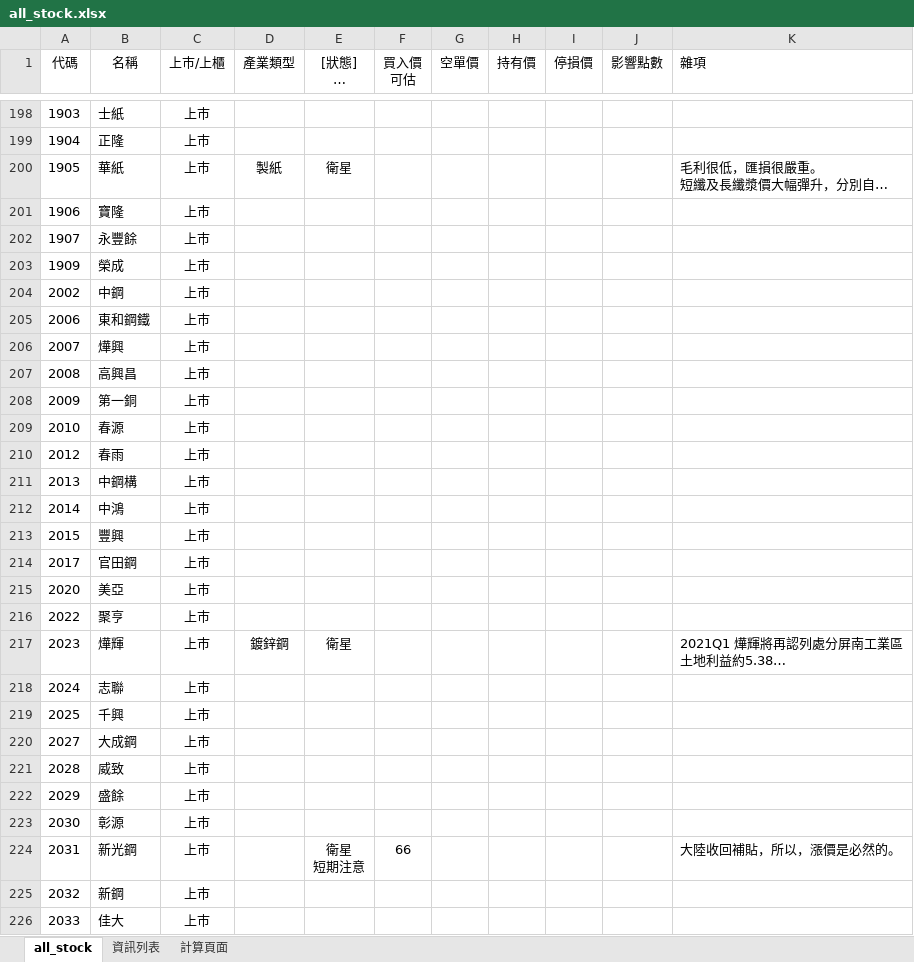
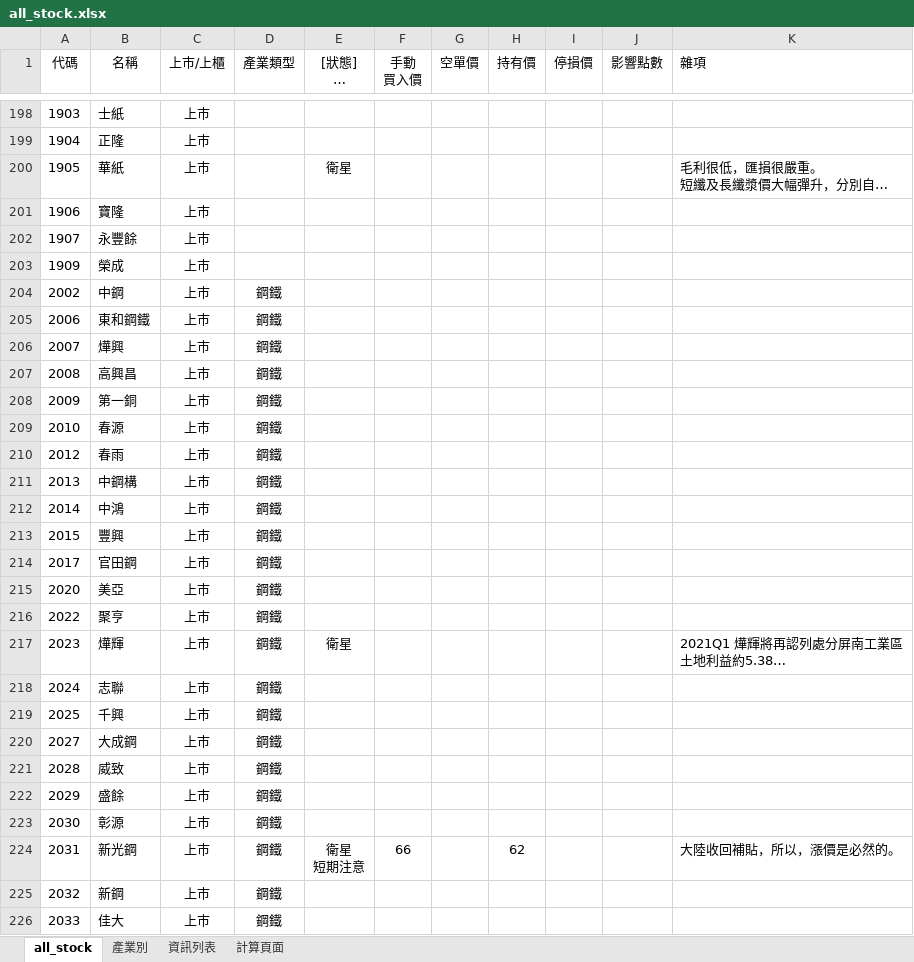
Before and after one commit to kangyangshih/rich_stock, an Excel workbook: all_stock.xlsx, sheet all_stock, drawn as a sheet; only a part is shown, gaps mark what is left out; long unchanged cells end in …; values as stored, in another font and other column widths than the file's, no borders; ↵ is a line break in a cell; the diff covers the shown part only; the diff names each change by its address in the sheet, - before the commit and + after, or states it on an @@ line.

Commit message:
update stock information

```diff
--- a/all_stock.xlsx (sheet all_stock)
+++ b/all_stock.xlsx (sheet all_stock)
+sheet tab: 產業別
-F1: 買入價 ↵ 可估
+F1: 手動 ↵ 買入價
-D200 (產業類型): 製紙
+D200 (產業類型): (empty)
-D204:D216 (產業類型): (empty)
+D204:D216 (產業類型): 鋼鐵
-D217 (產業類型): 鍍鋅鋼
+D217 (產業類型): 鋼鐵
-D218:D226 (產業類型): (empty)
+D218:D226 (產業類型): 鋼鐵
-H224 (持有價): (empty)
+H224 (持有價): 62
```
Also changed, not shown: 431 edited cells elsewhere in this sheet, 8 other files.
